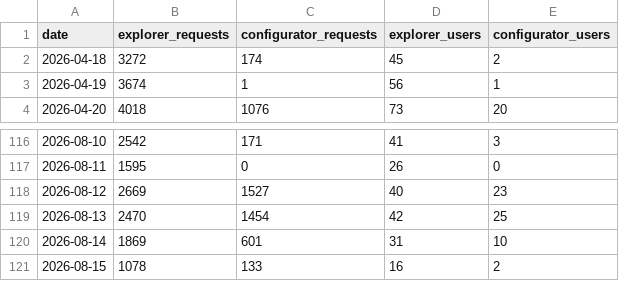
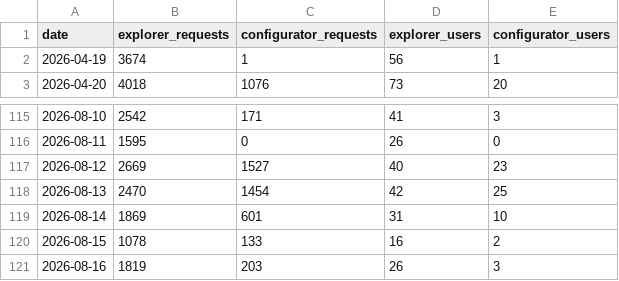
Before and after one commit to hasjj/snowpeak-dashboard, a CSV file: data/cloudfront_metrics.csv, drawn as a sheet; only a part is shown, gaps mark what is left out.

```diff
--- a/data/cloudfront_metrics.csv
+++ b/data/cloudfront_metrics.csv
@@ -1,3 +1,2 @@
 date,explorer_requests,configurator_requests,explorer_users,configurator_users
-2026-04-18,3272,174,45,2
 2026-04-19,3674,1,56,1
@@ -121 +120,2 @@ date,explorer_requests,configurator_requests,explorer_users,configurator_users
 2026-08-15,1078,133,16,2
+2026-08-16,1819,203,26,3
```
